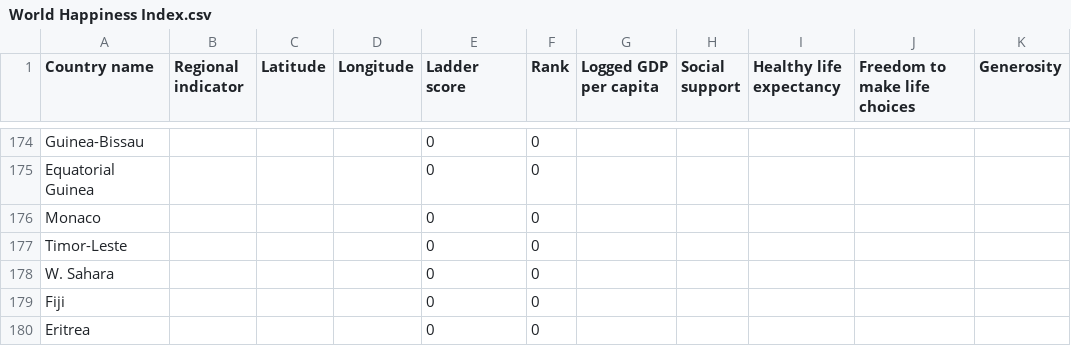
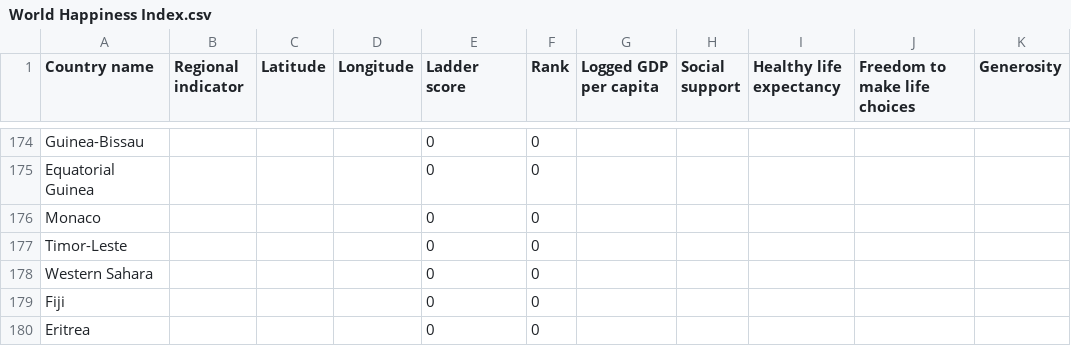
Before and after one commit to belinda-chan/Assignment-Draft, a CSV file: World Happiness Index.csv, drawn as a sheet; only a part is shown, gaps mark what is left out; the diff names each change by its address in the sheet, - before the commit and + after, or states it on an @@ line.

Commit message:
Add files via upload

```diff
--- a/World Happiness Index.csv
+++ b/World Happiness Index.csv
-A178 (Country name): W. Sahara
+A178 (Country name): Western Sahara
```
